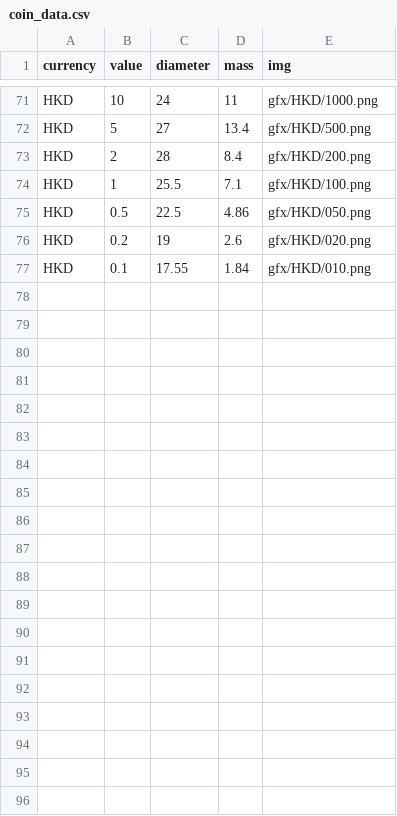
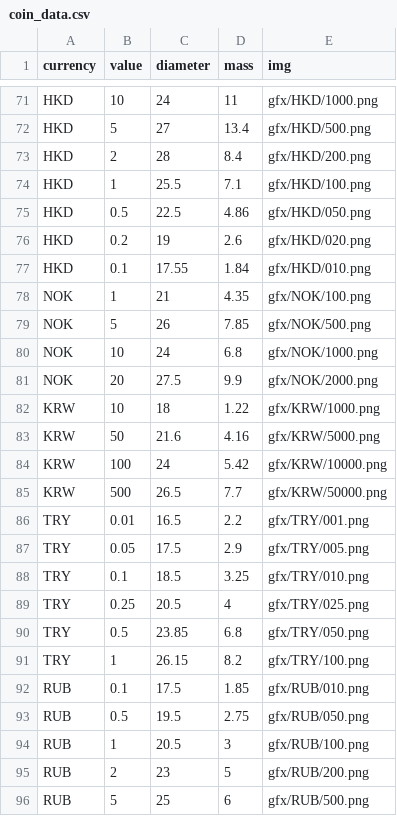
Before and after one commit to belteshassar/coin-chart, a CSV file: coin_data.csv, drawn as a sheet; only a part is shown, gaps mark what is left out; the diff covers the shown part only.

```diff
--- a/coin_data.csv
+++ b/coin_data.csv
@@ -77 +77,20 @@ HKD,0.2,19,2.6,gfx/HKD/020.png
 HKD,0.1,17.55,1.84,gfx/HKD/010.png
+NOK,1,21,4.35,gfx/NOK/100.png
+NOK,5,26,7.85,gfx/NOK/500.png
+NOK,10,24,6.8,gfx/NOK/1000.png
+NOK,20,27.5,9.9,gfx/NOK/2000.png
+KRW,10,18,1.22,gfx/KRW/1000.png
+KRW,50,21.6,4.16,gfx/KRW/5000.png
+KRW,100,24,5.42,gfx/KRW/10000.png
+KRW,500,26.5,7.7,gfx/KRW/50000.png
+TRY,0.01,16.5,2.2,gfx/TRY/001.png
+TRY,0.05,17.5,2.9,gfx/TRY/005.png
+TRY,0.1,18.5,3.25,gfx/TRY/010.png
+TRY,0.25,20.5,4,gfx/TRY/025.png
+TRY,0.5,23.85,6.8,gfx/TRY/050.png
+TRY,1,26.15,8.2,gfx/TRY/100.png
+RUB,0.1,17.5,1.85,gfx/RUB/010.png
+RUB,0.5,19.5,2.75,gfx/RUB/050.png
+RUB,1,20.5,3,gfx/RUB/100.png
+RUB,2,23,5,gfx/RUB/200.png
+RUB,5,25,6,gfx/RUB/500.png
```
Also changed, not shown: 18 added rows elsewhere in this file, 37 other files.
